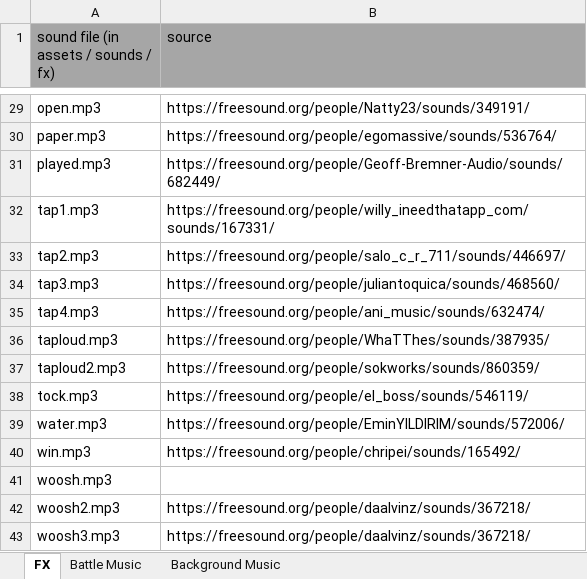
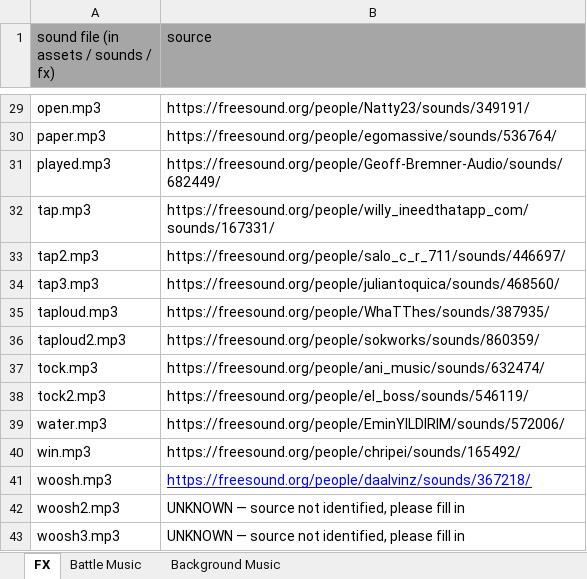
Before and after one commit to Pizzattack/Primal-Gambit, an Excel workbook: assets/sounds/sounds.xlsx, sheet FX, drawn as a sheet; only a part is shown, gaps mark what is left out; values as stored, in another font and other column widths than the file's, no borders; removed rows and columns are numbered as before the commit, all else as after; the diff names each change by its address in the sheet, - before the commit and + after, or states it on an @@ line.

```diff
--- a/assets/sounds/sounds.xlsx (sheet FX)
+++ b/assets/sounds/sounds.xlsx (sheet FX)
-A32: tap1.mp3
+A32: tap.mp3
-row 35: tap4.mp3 | https://freesound.org/people/ani_music/sounds/632474/
-B37 (source): https://freesound.org/people/el_boss/sounds/546119/
+B37 (source): https://freesound.org/people/ani_music/sounds/632474/
+row 38: tock2.mp3 | https://freesound.org/people/el_boss/sounds/546119/
-B41 (source): (empty)
+B41 (source): https://freesound.org/people/daalvinz/sounds/367218/
-B42:B43 (source): https://freesound.org/people/daalvinz/sounds/367218/
+B42:B43 (source): UNKNOWN — source not identified, please fill in
```
Also changed, not shown: 5 other files.
